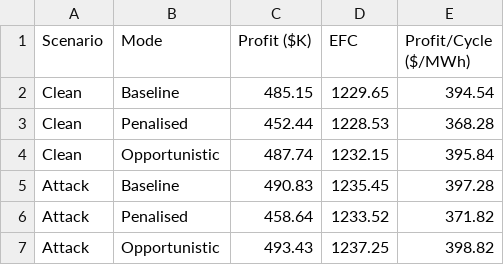
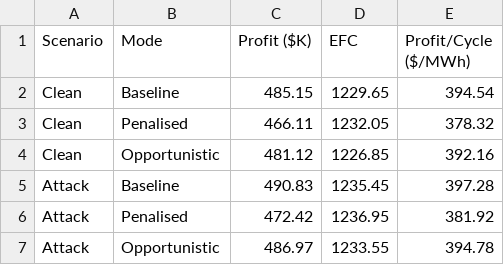
Before and after one commit to k-keshav-aggarwal/battery-storage-optimization-energy-ancillary, a CSV file: results/efc_metrics.csv, drawn as a sheet; removed rows and columns are numbered as before the commit, all else as after; the diff names each change by its address in the sheet, - before the commit and + after, or states it on an @@ line.

```diff
--- a/results/efc_metrics.csv
+++ b/results/efc_metrics.csv
-row 3: Clean | Penalised | 452.44 | 1228.53 | 368.28
-row 4: Clean | Opportunistic | 487.74 | 1232.15 | 395.84
+row 3: Clean | Penalised | 466.11 | 1232.05 | 378.32
+row 4: Clean | Opportunistic | 481.12 | 1226.85 | 392.16
-row 6: Attack | Penalised | 458.64 | 1233.52 | 371.82
-row 7: Attack | Opportunistic | 493.43 | 1237.25 | 398.82
+row 6: Attack | Penalised | 472.42 | 1236.95 | 381.92
+row 7: Attack | Opportunistic | 486.97 | 1233.55 | 394.78
```
Also changed, not shown: results/sensitivity_lambda.csv, results/soc_attack.csv, 12 other files.
